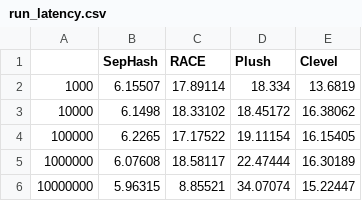
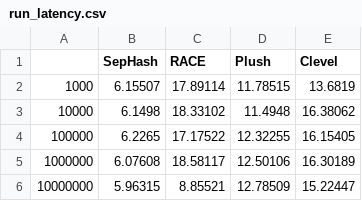
Before and after one commit to minxinhao/CalPlot, a CSV file: WriteLatency/run_latency.csv, drawn as a sheet.

```diff
--- a/WriteLatency/run_latency.csv
+++ b/WriteLatency/run_latency.csv
@@ -1,6 +1,6 @@
 ,SepHash,RACE,Plush,Clevel
-1000,6.15507,17.89114,18.334,13.6819
-10000,6.1498,18.33102,18.45172,16.38062
-100000,6.2265,17.17522,19.11154,16.15405
-1000000,6.07608,18.58117,22.47444,16.30189
-10000000,5.96315,8.85521,34.07074,15.22447
+1000,6.15507,17.89114,11.78515,13.6819
+10000,6.1498,18.33102,11.4948,16.38062
+100000,6.2265,17.17522,12.32255,16.15405
+1000000,6.07608,18.58117,12.50106,16.30189
+10000000,5.96315,8.85521,12.78509,15.22447
```
Also changed, not shown: CalBench/YCSB/YCSB-C.csv, WriteLatency/load_latency.csv, 54 other files.
